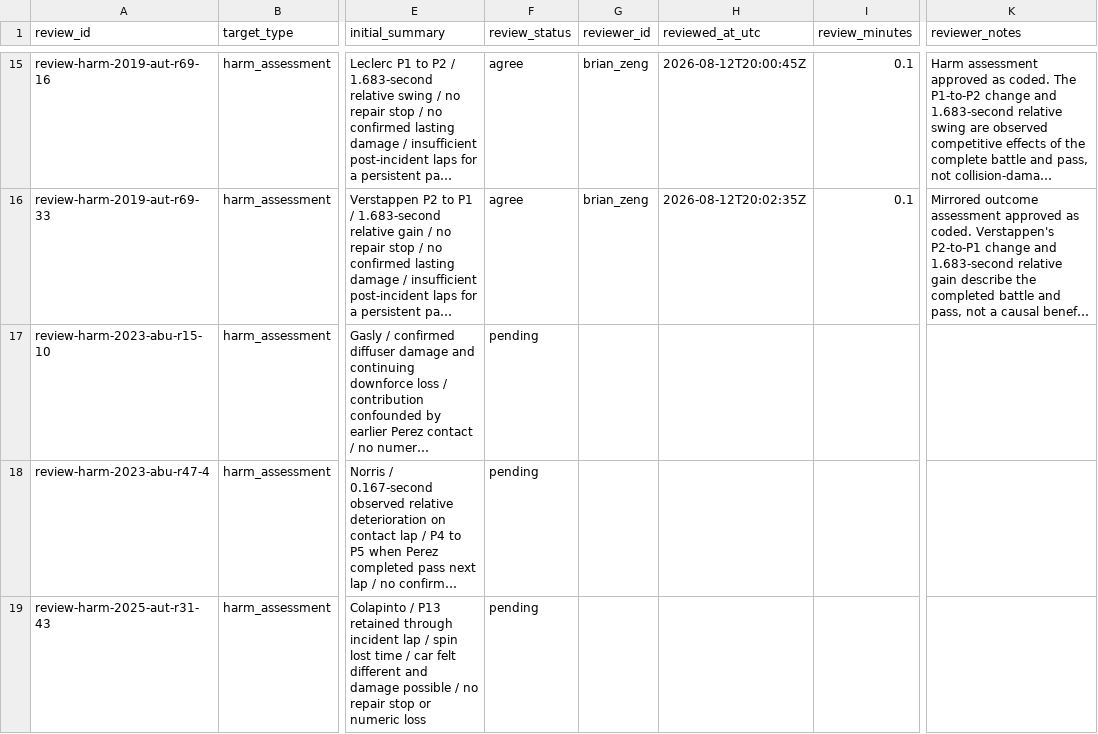
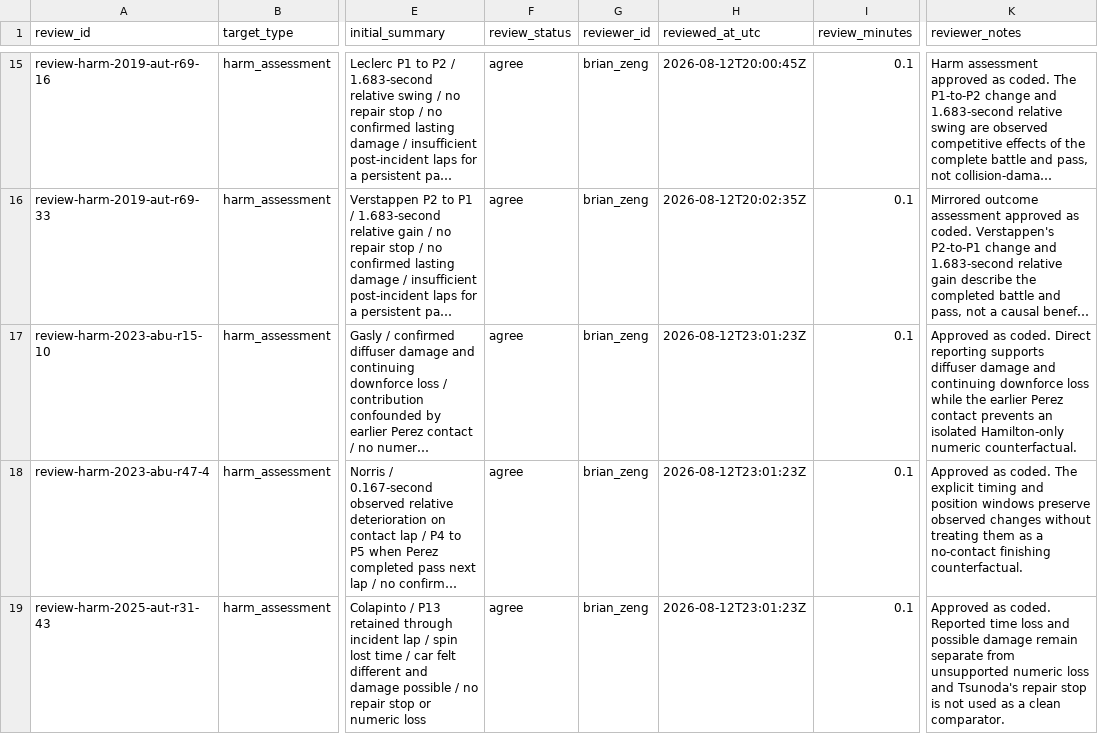
Before and after one commit to brianbzeng/f1-stewarding-analysis, a CSV file: data/manual/pilot_independent_review.csv, drawn as a sheet; only a part is shown, gaps mark what is left out; long unchanged cells end in …; the diff covers the shown part only; the diff names each change by its address in the sheet, - before the commit and + after, or states it on an @@ line.

Commit message:
Complete extension review and reconciliation

```diff
--- a/data/manual/pilot_independent_review.csv
+++ b/data/manual/pilot_independent_review.csv
-F17:F19 (review_status): pending
+F17:F19 (review_status): agree
-G17:G19 (reviewer_id): (empty)
+G17:G19 (reviewer_id): brian_zeng
-H17:H19 (reviewed_at_utc): (empty)
+H17:H19 (reviewed_at_utc): 2026-08-12T23:01:23Z
-I17:I19 (review_minutes): (empty)
+I17:I19 (review_minutes): 0.1
-K17 (reviewer_notes): (empty)
+K17 (reviewer_notes): Approved as coded. Direct reporting supports diffuser damage and continuing downforce loss while the earlier Perez contact prevents an isolated Hamilton-only numeric counterfactual.
-K18 (reviewer_notes): (empty)
+K18 (reviewer_notes): Approved as coded. The explicit timing and position windows preserve observed changes without treating them as a no-contact finishing counterfactual.
-K19 (reviewer_notes): (empty)
+K19 (reviewer_notes): Approved as coded. Reported time loss and possible damage remain separate from unsupported numeric loss and Tsunoda's repair stop is not used as a clean comparator.
```
Also changed, not shown: 40 edited cells elsewhere in this file, 12 other files.
